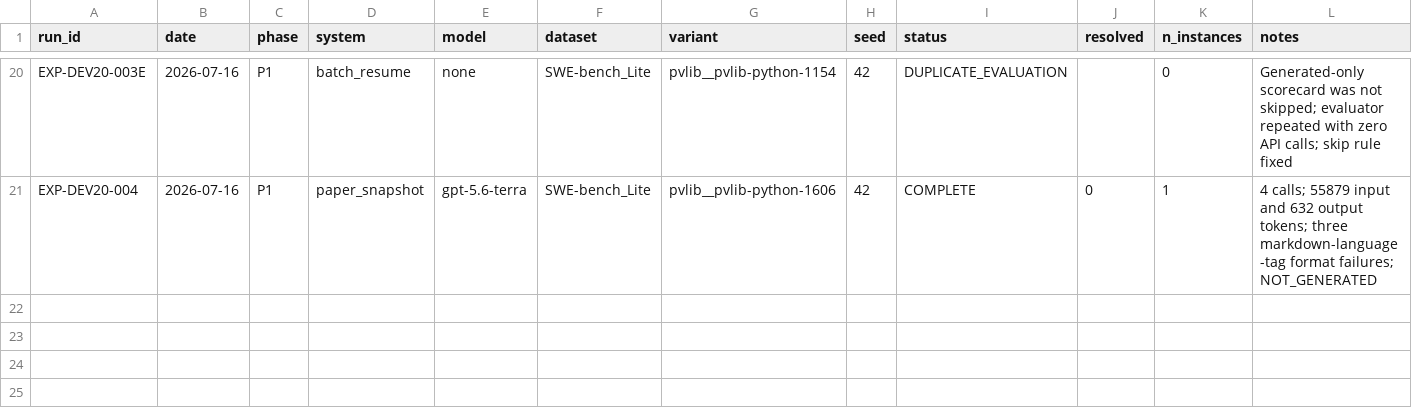
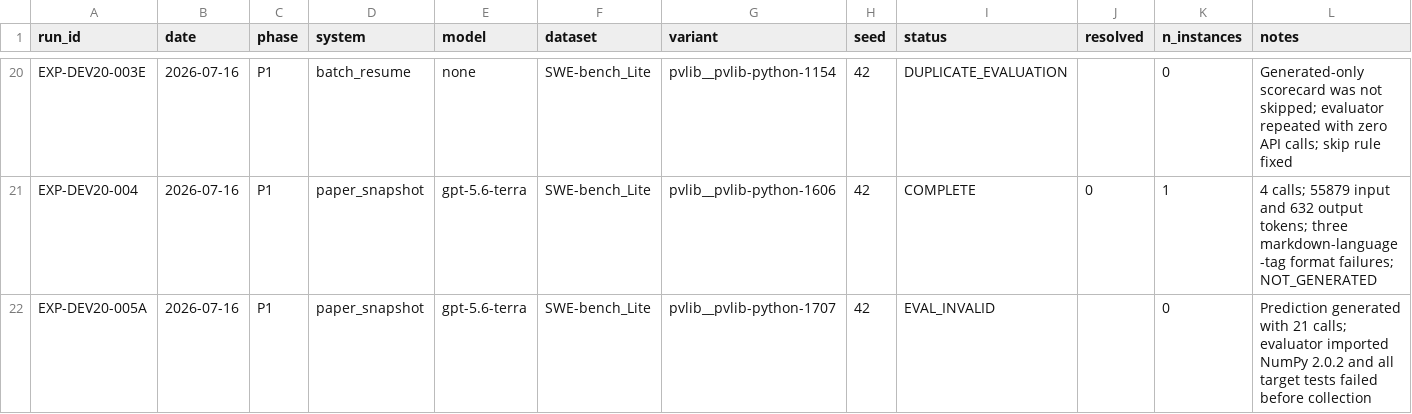
Before and after one commit to GeYugong/sweagent-reproduction, a CSV file: logs/experiment_registry.csv, drawn as a sheet; only a part is shown, gaps mark what is left out; the diff names each change by its address in the sheet, - before the commit and + after, or states it on an @@ line.

Commit message:
fix(evaluation): constrain NumPy for frozen pvlib

```diff
--- a/logs/experiment_registry.csv
+++ b/logs/experiment_registry.csv
+row 22: EXP-DEV20-005A | 2026-07-16 | P1 | paper_snapshot | gpt-5.6-terra | SWE-bench_Lite | pvlib__pvlib-python-1707 | 42 | EVAL_INVALID |  | 0 | Prediction generated with 21 calls; evaluator imported NumPy 2.0.2 and all target tests failed before collection
```
Also changed, not shown: 3 other files.
